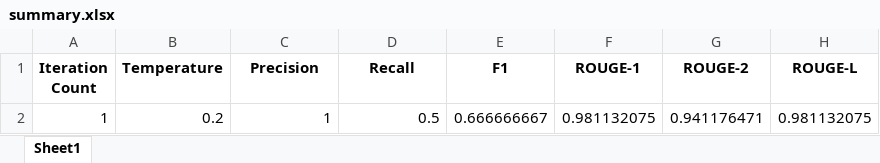
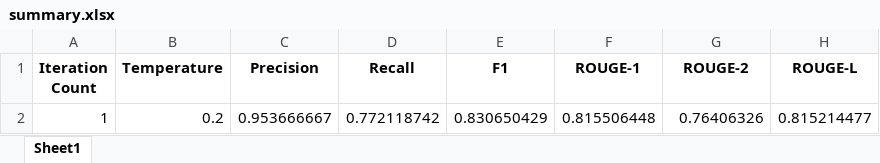
Before and after one commit to KD-7/LLM-Temperature-Optimisation, an Excel workbook: results/summary.xlsx, sheet Sheet1, drawn as a sheet; values as stored, in another font and other column widths than the file's, no borders; removed rows and columns are numbered as before the commit, all else as after; the diff names each change by its address in the sheet, - before the commit and + after, or states it on an @@ line.

```diff
--- a/results/summary.xlsx (sheet Sheet1)
+++ b/results/summary.xlsx (sheet Sheet1)
-row 2: 1 | 0.2 | 1 | 0.5 | 0.666666667 | 0.981132075 | 0.941176471 | 0.981132075
+row 2: 1 | 0.2 | 0.953666667 | 0.772118742 | 0.830650429 | 0.815506448 | 0.76406326 | 0.815214477
```
Also changed, not shown: results/config.xlsx, results/temperature_0.2/iter_1.xlsx, 1 other file.
